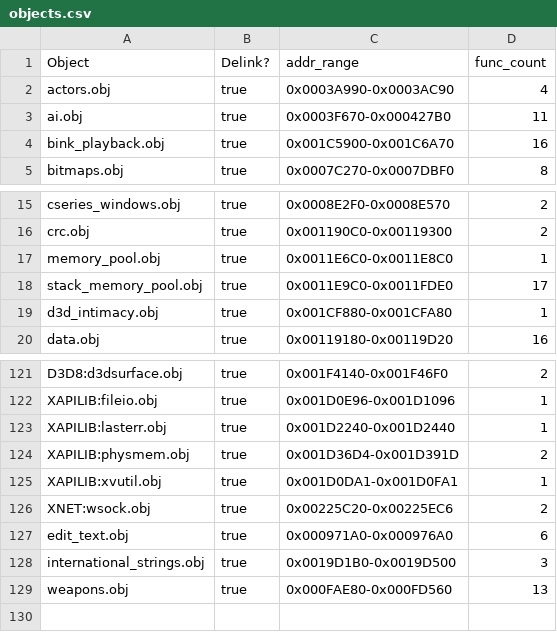
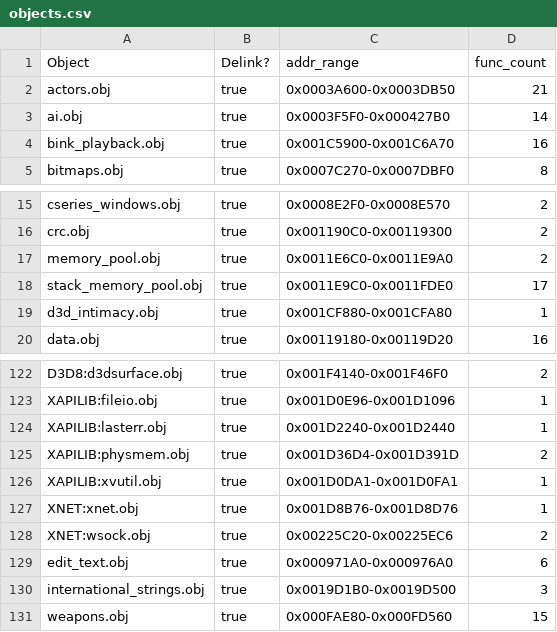
Before and after one commit to stianeklund/halo, a CSV file: tools/objects.csv, drawn as a sheet; only a part is shown, gaps mark what is left out; the diff covers the shown part only.

```diff
--- a/tools/objects.csv
+++ b/tools/objects.csv
@@ -1,4 +1,4 @@
 Object,Delink?,addr_range,func_count
-actors.obj,true,0x0003A990-0x0003AC90,4
-ai.obj,true,0x0003F670-0x000427B0,11
+actors.obj,true,0x0003A600-0x0003DB50,21
+ai.obj,true,0x0003F5F0-0x000427B0,14
 bink_playback.obj,true,0x001C5900-0x001C6A70,16
@@ -16,3 +16,3 @@ cseries_windows.obj,true,0x0008E2F0-0x0008E570,2
 crc.obj,true,0x001190C0-0x00119300,2
-memory_pool.obj,true,0x0011E6C0-0x0011E8C0,1
+memory_pool.obj,true,0x0011E6C0-0x0011E9A0,2
 stack_memory_pool.obj,true,0x0011E9C0-0x0011FDE0,17
@@ -125,2 +126,3 @@ XAPILIB:physmem.obj,true,0x001D36D4-0x001D391D,2
 XAPILIB:xvutil.obj,true,0x001D0DA1-0x001D0FA1,1
+XNET:xnet.obj,true,0x001D8B76-0x001D8D76,1
 XNET:wsock.obj,true,0x00225C20-0x00225EC6,2
@@ -128,2 +130,2 @@ edit_text.obj,true,0x000971A0-0x000976A0,6
 international_strings.obj,true,0x0019D1B0-0x0019D500,3
-weapons.obj,true,0x000FAE80-0x000FD560,13
+weapons.obj,true,0x000FAE80-0x000FD560,15
```
Also changed, not shown: 1 added row and 28 edited cells elsewhere in this file, 2 other files.
